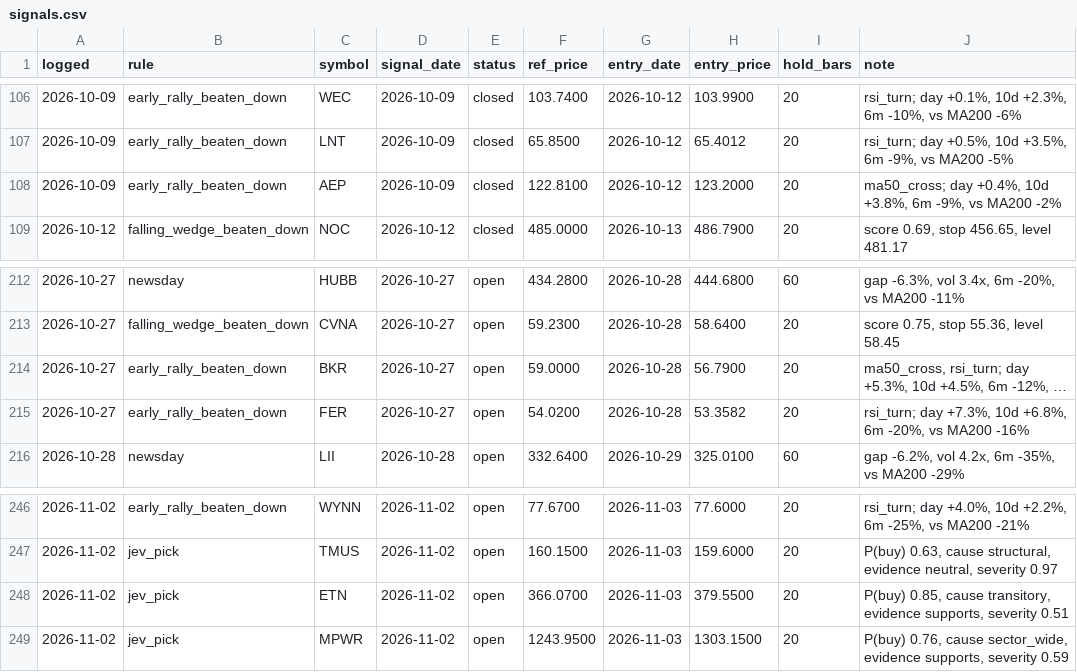
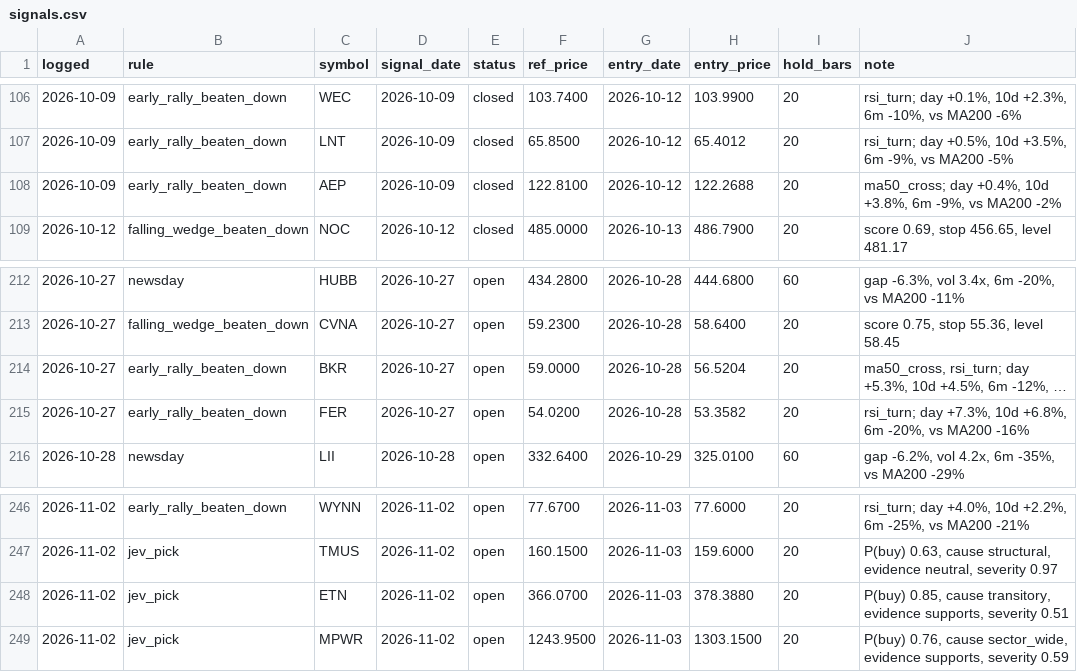
Before and after one commit to OrenRachamim/AlgoVision, a CSV file: journal/signals.csv, drawn as a sheet; only a part is shown, gaps mark what is left out; long unchanged cells end in …; the diff covers the shown part only; the diff names each change by its address in the sheet, - before the commit and + after, or states it on an @@ line.

```diff
--- a/journal/signals.csv
+++ b/journal/signals.csv
-H108 (entry_price): 123.2000
+H108 (entry_price): 122.2688
-H214 (entry_price): 56.7900
+H214 (entry_price): 56.5204
-H248 (entry_price): 379.5500
+H248 (entry_price): 378.3880
```
Also changed, not shown: 4 added rows and 12 edited cells elsewhere in this file, journal/mark_to_market.csv, 16 other files.
